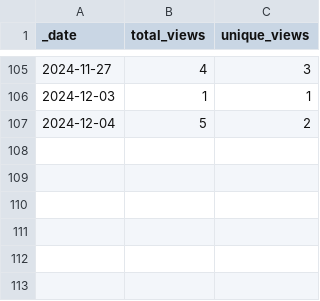
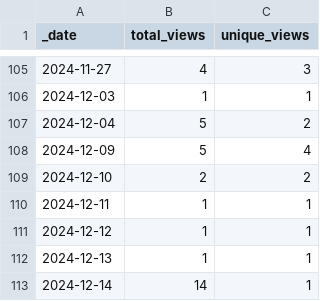
Before and after one commit to ansible-middleware/common, a CSV file: traffic/views.csv, drawn as a sheet; only a part is shown, gaps mark what is left out.

```diff
--- a/traffic/views.csv
+++ b/traffic/views.csv
@@ -107 +107,7 @@ _date,total_views,unique_views
 2024-12-04,5,2
+2024-12-09,5,4
+2024-12-10,2,2
+2024-12-11,1,1
+2024-12-12,1,1
+2024-12-13,1,1
+2024-12-14,14,1
```
Also changed, not shown: traffic/clones.csv, 1 other file.
